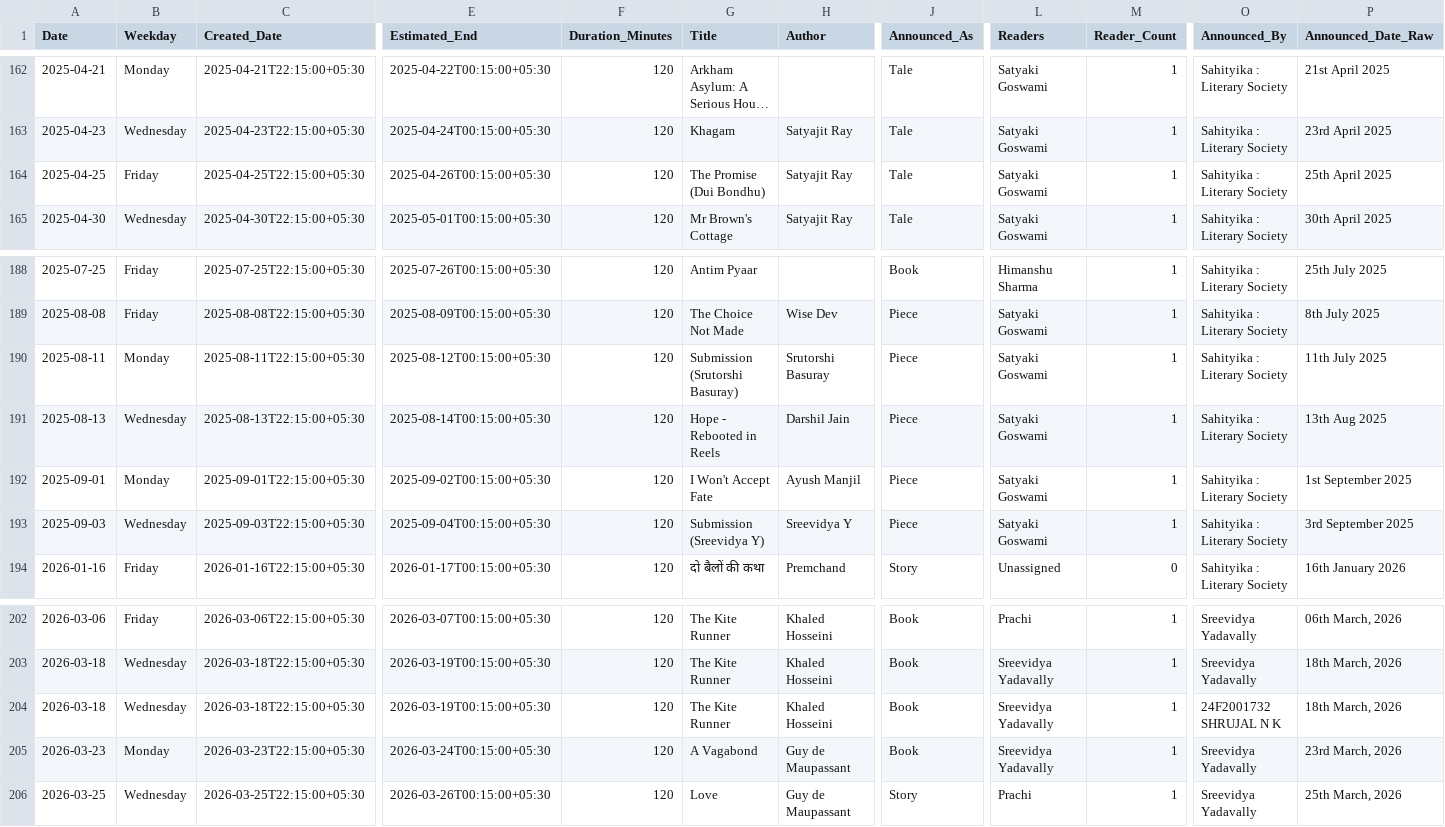
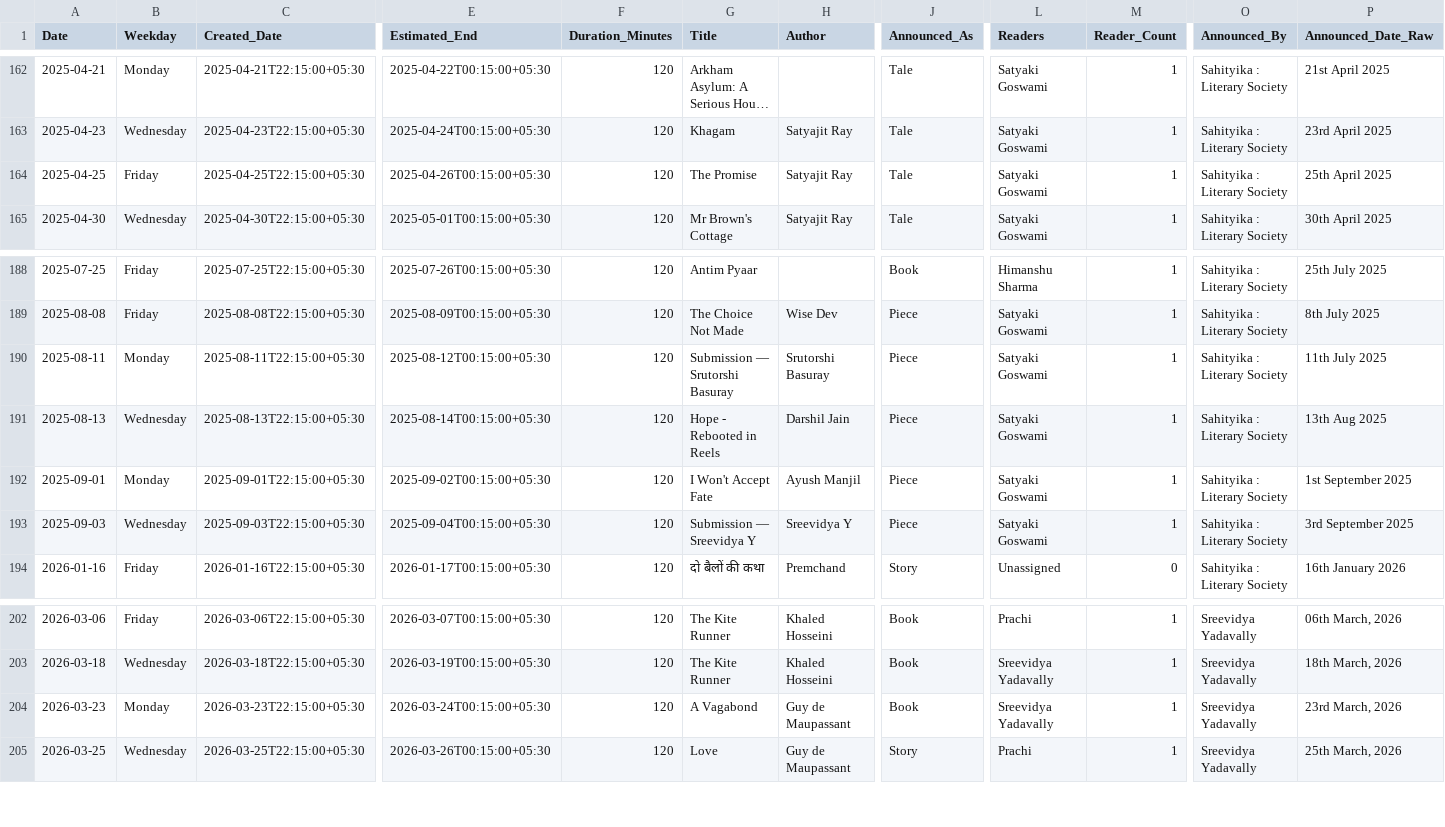
Before and after one commit to sreekarsarma55/readingsession_updator, a CSV file: data/processed/sessions_detailed.csv, drawn as a sheet; only a part is shown, gaps mark what is left out; long unchanged cells end in …; rows hold the shown columns only; the diff names each change by its address in the sheet, - before the commit and + after, or states it on an @@ line.

Commit message:
Drop a re-posted session, and keep titles free of trailing parentheses
Three fixes found by importing against the real site.

Collapsed a duplicate session. The 18 March 2026 Kite Runner announcement was
posted twice, by Sreevidya at 15:02 UTC and again by Shrujal at 16:41 UTC. Since
the start time comes from the announced Time line, both resolved to the same
sitting and were counted twice. Sessions now dedupe on the same key the site
uses (work, held_on, reader), earliest post winning, which is why the archive
drops from 217 to 216 and The Kite Runner from 9 sessions to 8. 216 is exactly
what import_reading_archive created, with the 1 it reported skipping now gone.

Titles no longer end in a parenthesis. The site's session importer reads a
trailing bracket as the segment and strips it, but its works importer does not,
so any such title matched one way in works.csv and another in sessions.csv and
silently forked into two ReadingWork rows. Two titles were affected:

- The disambiguator for clashing titles moved from "Submission (Sreevidya Y)"
  to "Submission - Sreevidya Y", so the author survives the strip. It is
  configurable via title_disambiguator.
- The Promise (Dui Bondhu) is now just The Promise, with the Bengali original
  recorded in work_metadata.json.

Both were introduced by this branch, so nothing already imported is affected.

```diff
--- a/data/processed/sessions_detailed.csv
+++ b/data/processed/sessions_detailed.csv
-G164 (Title): The Promise (Dui Bondhu)
+G164 (Title): The Promise
-G190 (Title): Submission (Srutorshi Basuray)
+G190 (Title): Submission — Srutorshi Basuray
-G193 (Title): Submission (Sreevidya Y)
+G193 (Title): Submission — Sreevidya Y
-row 204: 2026-03-18 | Wednesday | 2026-03-18T22:15:00+05:30 | 2026-03-19T00:15:00+05:30 | 120 | The Kite Runner | Khaled Hosseini | Book | Sreevidya Yadavally | 1 | 24F2001732 SHRUJAL N K | 18th March, 2026
```
Also changed, not shown: data/processed/authors.csv, data/processed/readers.csv, 12 other files.
